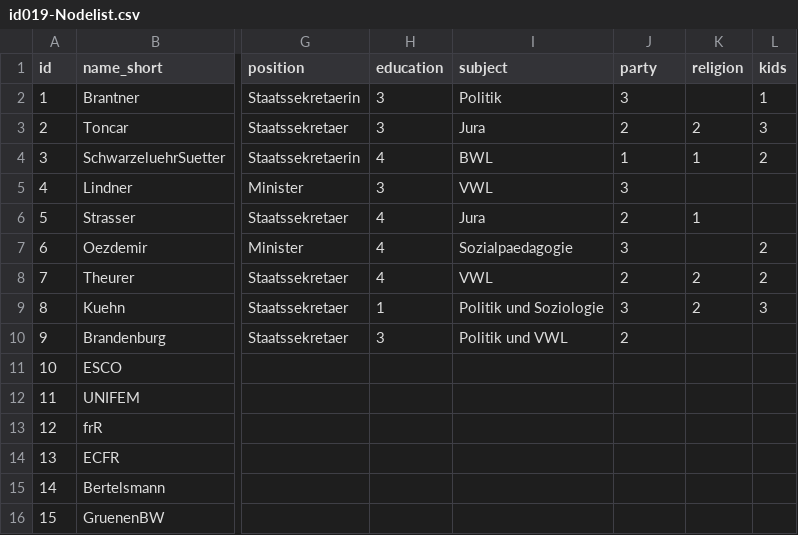
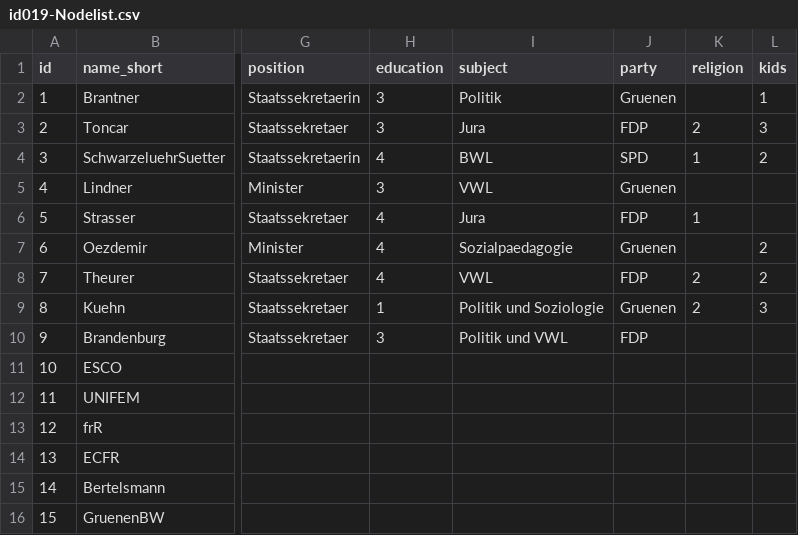
Before and after one commit to isabeladiasdamotta/SNA-Pruefung, a CSV file: id019-Nodelist.csv, drawn as a sheet; only a part is shown, gaps mark what is left out; the diff names each change by its address in the sheet, - before the commit and + after, or states it on an @@ line.

Commit message:
Update id019-Nodelist.csv

```diff
--- a/id019-Nodelist.csv
+++ b/id019-Nodelist.csv
-J2 (party): 3
+J2 (party): Gruenen
-J3 (party): 2
+J3 (party): FDP
-J4 (party): 1
+J4 (party): SPD
-J5 (party): 3
+J5 (party): Gruenen
-J6 (party): 2
+J6 (party): FDP
-J7 (party): 3
+J7 (party): Gruenen
-J8 (party): 2
+J8 (party): FDP
-J9 (party): 3
+J9 (party): Gruenen
-J10 (party): 2
+J10 (party): FDP
```
